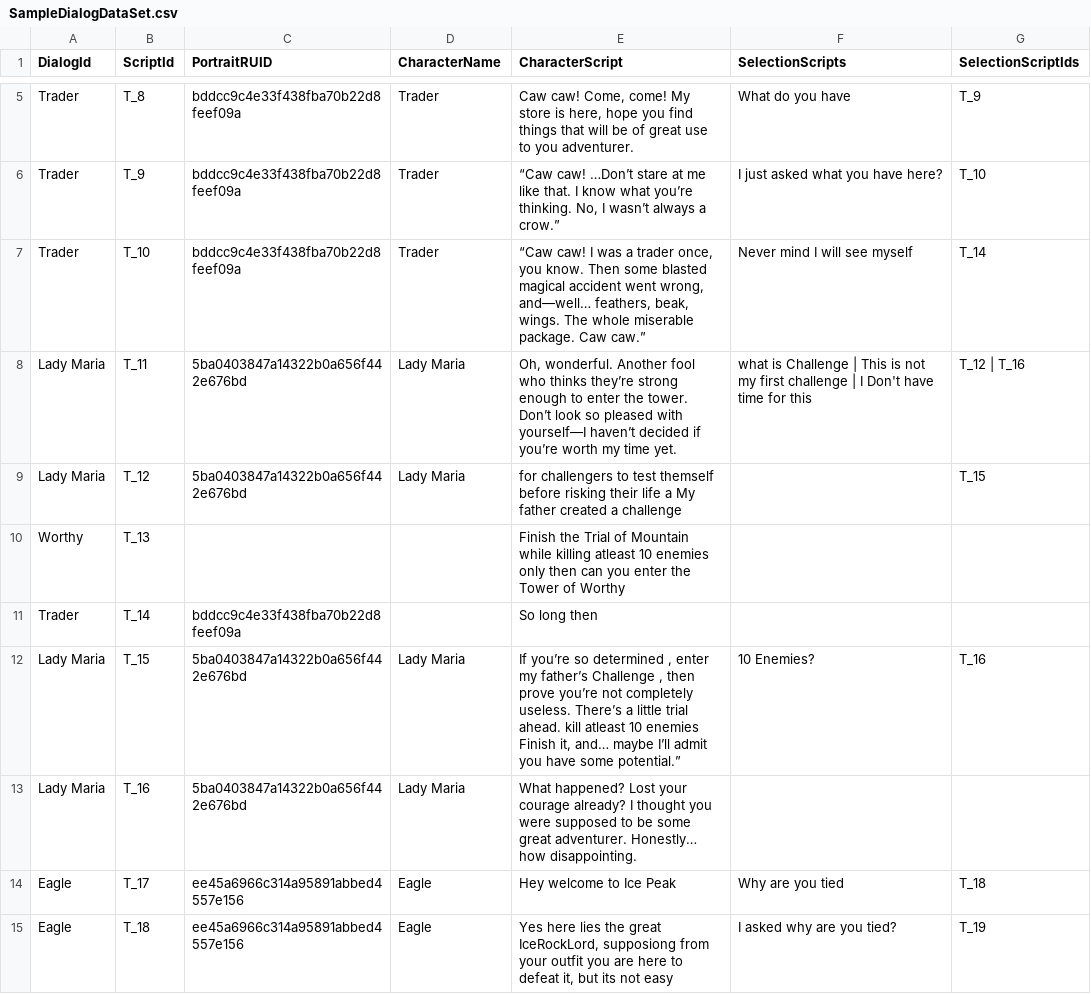
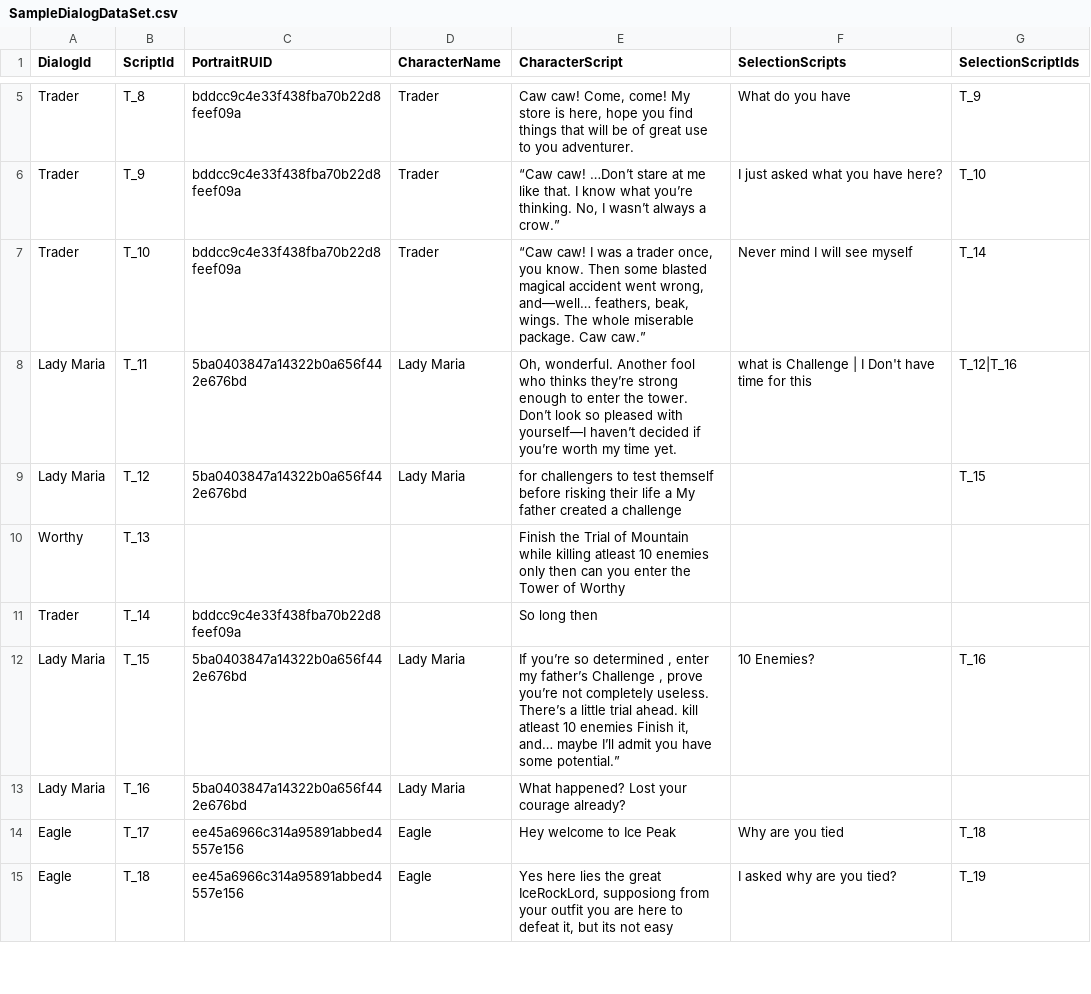
Before and after one commit to Sushant-Sudan-12/MSW_ShieldHero, a CSV file: RootDesk/MyDesk/dialog-package/MyDesk/Dialog/Sample/SampleDialogDataSet.csv, drawn as a sheet; only a part is shown, gaps mark what is left out; the diff names each change by its address in the sheet, - before the commit and + after, or states it on an @@ line.

```diff
--- a/RootDesk/MyDesk/dialog-package/MyDesk/Dialog/Sample/SampleDialogDataSet.csv
+++ b/RootDesk/MyDesk/dialog-package/MyDesk/Dialog/Sample/SampleDialogDataSet.csv
-F8 (SelectionScripts): …Challenge | This is not my first challenge | I Don't…
+F8 (SelectionScripts): …Challenge | I Don't…
-G8 (SelectionScriptIds): T_12 | T_16
+G8 (SelectionScriptIds): T_12|T_16
-E12 (CharacterScript): …Challenge , then prove you’re…
+E12 (CharacterScript): …Challenge , prove you’re…
-E13 (CharacterScript): …courage already? I thought you were supposed to be some great adventurer. Honestly… how disappointing.
+E13 (CharacterScript): …courage already?
```
Also changed, not shown: 1 other file.
